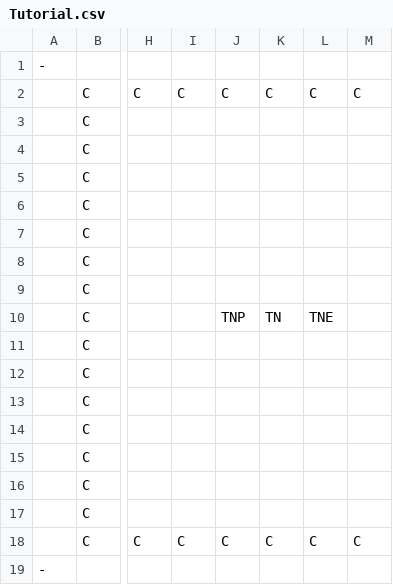
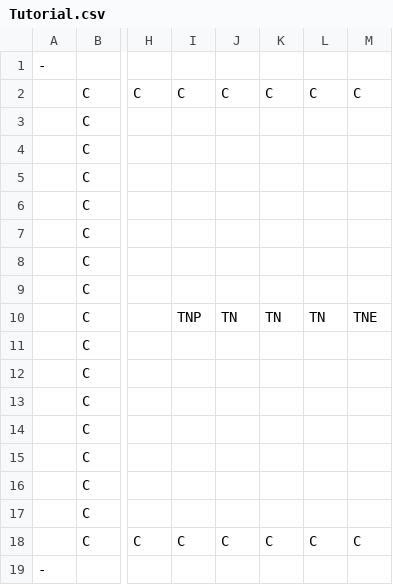
Before and after one commit to Idealizinc/SP-4, a CSV file: Base/CSVFiles/Tutorial.csv, drawn as a sheet; only a part is shown, gaps mark what is left out; the diff names each change by its address in the sheet, - before the commit and + after, or states it on an @@ line.

```diff
--- a/Base/CSVFiles/Tutorial.csv
+++ b/Base/CSVFiles/Tutorial.csv
-I10: (empty)
+I10: TNP
-J10: TNP
+J10: TN
-L10: TNE
+L10: TN
-M10: (empty)
+M10: TNE
```
Also changed, not shown: Base/CSVFiles/MeshDriven.csv, Base/CSVFiles/TerrainDataLoader.csv, 27 other files.
